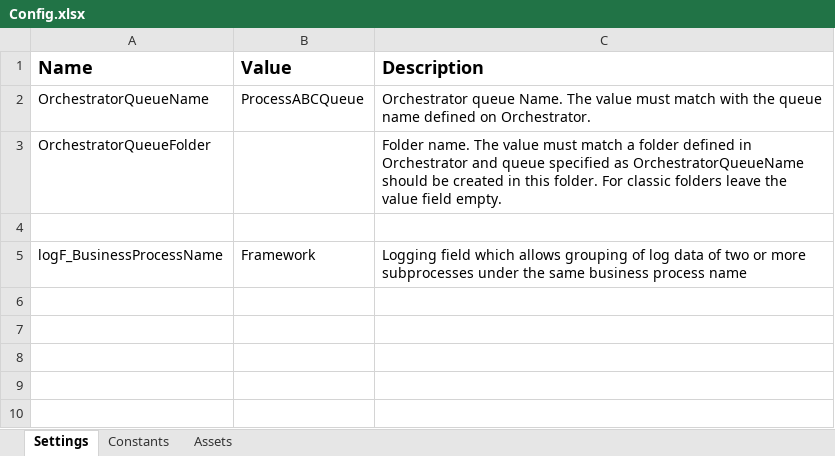
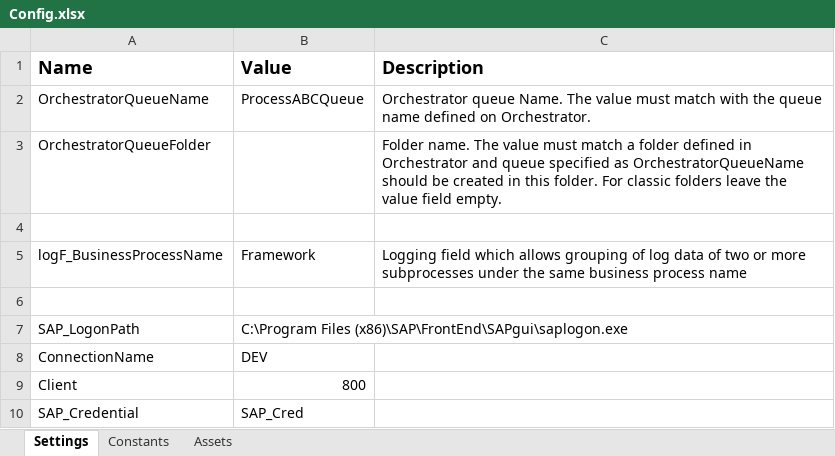
Before and after one commit to FbsgRPA/SH-Cogent, an Excel workbook: Extraction_PO_Data_IntoCSV/Data/Config.xlsx, sheet Settings, drawn as a sheet; values as stored, in another font and other column widths than the file's, no borders; the diff names each change by its address in the sheet, - before the commit and + after, or states it on an @@ line.

```diff
--- a/Extraction_PO_Data_IntoCSV/Data/Config.xlsx (sheet Settings)
+++ b/Extraction_PO_Data_IntoCSV/Data/Config.xlsx (sheet Settings)
+row 6: (empty)
+row 7: SAP_LogonPath | C:\Program Files (x86)\SAP\FrontEnd\SAPgui\saplogon.exe
+row 8: ConnectionName | DEV
+row 9: Client | 800
+row 10: SAP_Credential | SAP_Cred
```
Also changed, not shown: sheet Constants, Extraction_PO_Data_IntoCSV/Data/Input/Template/Line Item Template.xlsx, Extraction_PO_Data_IntoCSV/Data/Input/export.XLSX, 24 other files.
